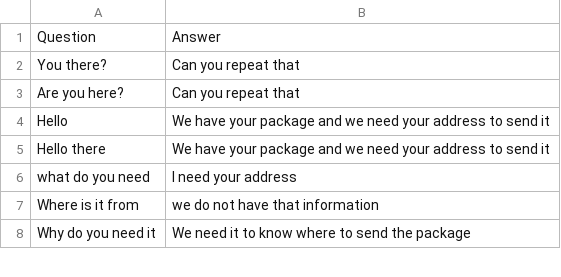
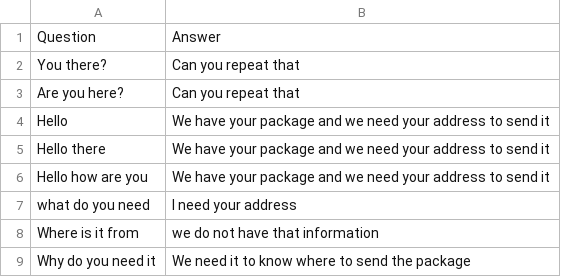
Before and after one commit to an1604/Deceptify, a CSV file: app/Server/LLM/prompts/delivery/Delivery-knowledge.csv, drawn as a sheet; only a part is shown.

```diff
--- a/app/Server/LLM/prompts/delivery/Delivery-knowledge.csv
+++ b/app/Server/LLM/prompts/delivery/Delivery-knowledge.csv
@@ -5,2 +5,3 @@
 "Hello there";"We have your package and we need your address to send it"
+"Hello how are you";"We have your package and we need your address to send it"
 "what do you need";"I need your address"
```
Also changed, not shown: app/Server/LLM/prompts/bank/Bank-knowledge.csv.
